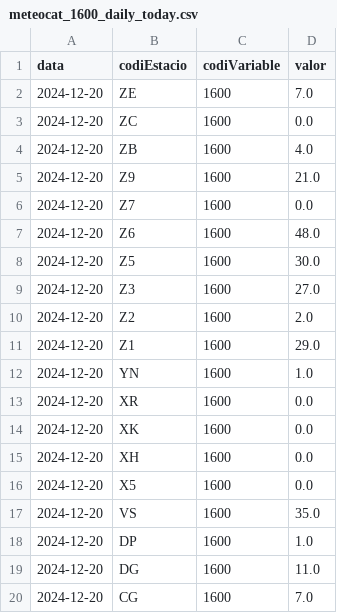
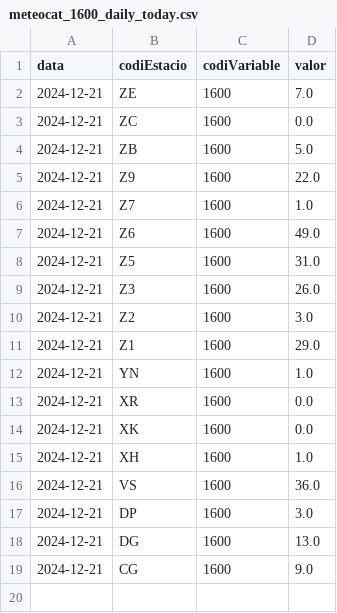
Before and after one commit to arnausanz/arnausanz.github.io, a CSV file: data/processed/meteocat/meteocat_1600_daily_today.csv, drawn as a sheet.

```diff
--- a/data/processed/meteocat/meteocat_1600_daily_today.csv
+++ b/data/processed/meteocat/meteocat_1600_daily_today.csv
@@ -1,20 +1,19 @@
 data,codiEstacio,codiVariable,valor
-2024-12-20,ZE,1600,7.0
-2024-12-20,ZC,1600,0.0
-2024-12-20,ZB,1600,4.0
-2024-12-20,Z9,1600,21.0
-2024-12-20,Z7,1600,0.0
-2024-12-20,Z6,1600,48.0
-2024-12-20,Z5,1600,30.0
-2024-12-20,Z3,1600,27.0
-2024-12-20,Z2,1600,2.0
-2024-12-20,Z1,1600,29.0
-2024-12-20,YN,1600,1.0
-2024-12-20,XR,1600,0.0
-2024-12-20,XK,1600,0.0
-2024-12-20,XH,1600,0.0
-2024-12-20,X5,1600,0.0
-2024-12-20,VS,1600,35.0
-2024-12-20,DP,1600,1.0
-2024-12-20,DG,1600,11.0
-2024-12-20,CG,1600,7.0
+2024-12-21,ZE,1600,7.0
+2024-12-21,ZC,1600,0.0
+2024-12-21,ZB,1600,5.0
+2024-12-21,Z9,1600,22.0
+2024-12-21,Z7,1600,1.0
+2024-12-21,Z6,1600,49.0
+2024-12-21,Z5,1600,31.0
+2024-12-21,Z3,1600,26.0
+2024-12-21,Z2,1600,3.0
+2024-12-21,Z1,1600,29.0
+2024-12-21,YN,1600,1.0
+2024-12-21,XR,1600,0.0
+2024-12-21,XK,1600,0.0
+2024-12-21,XH,1600,1.0
+2024-12-21,VS,1600,36.0
+2024-12-21,DP,1600,3.0
+2024-12-21,DG,1600,13.0
+2024-12-21,CG,1600,9.0
```
Also changed, not shown: data/processed/aca/aca_daily_today.csv, data/processed/meteocat/meteocat_1000_daily_today.csv, 4 other files.
